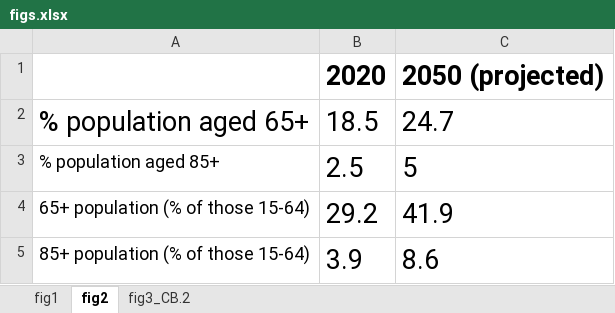
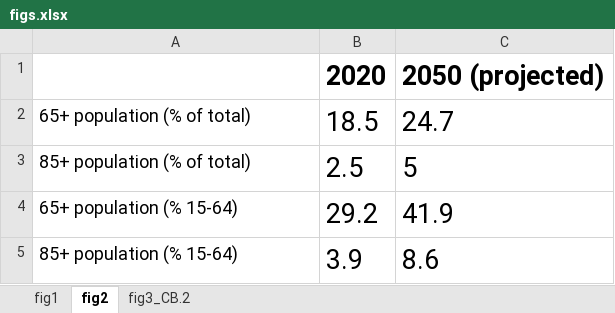
Before and after one commit to EconomicsObservatory/ECOvisualisations, an Excel workbook: articles/what-are-the-options-for-reforming-the-resourcing-of-adult-social-care-in-the-uk/raw/figs.xlsx, sheet fig2, drawn as a sheet; values as stored, in another font and other column widths than the file's, no borders; charts and pictures not drawn; the diff names each change by its address in the sheet, - before the commit and + after, or states it on an @@ line.

```diff
--- a/articles/what-are-the-options-for-reforming-the-resourcing-of-adult-social-care-in-the-uk/raw/figs.xlsx (sheet fig2)
+++ b/articles/what-are-the-options-for-reforming-the-resourcing-of-adult-social-care-in-the-uk/raw/figs.xlsx (sheet fig2)
-A2: % population aged 65+
+A2: 65+ population (% of total)
@@ A2 text size: smaller @@
-A3: % population aged 85+
+A3: 85+ population (% of total)
-A4: 65+ population (% of those 15-64)
+A4: 65+ population (% 15-64)
-A5: 85+ population (% of those 15-64)
+A5: 85+ population (% 15-64)
```
Also changed, not shown: charts or pictures, 17 other files.
